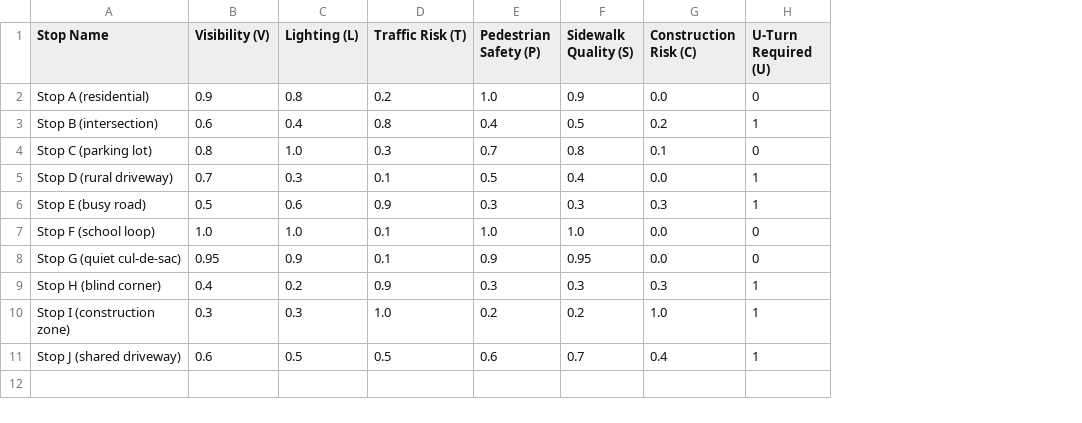
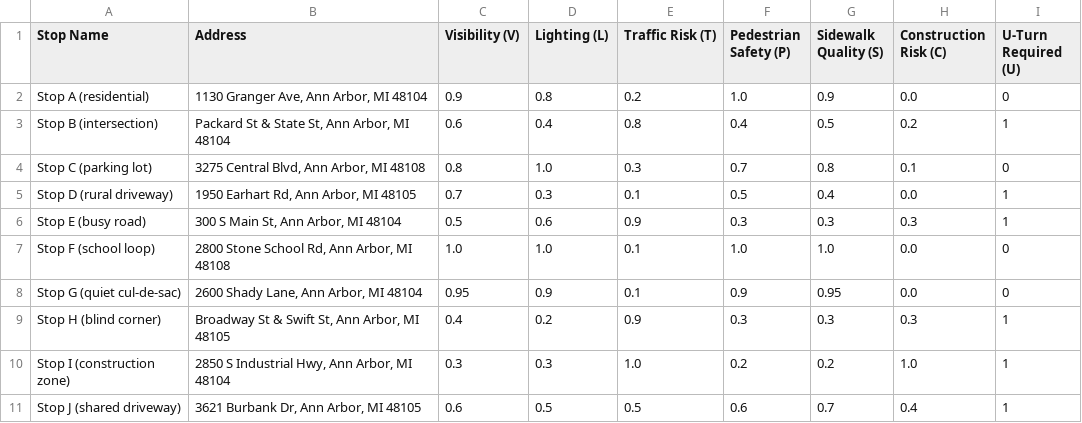
Before and after one commit to hs4704/fleetlab-dashboard, a CSV file: sample_stops.csv, drawn as a sheet; the diff names each change by its address in the sheet, - before the commit and + after, or states it on an @@ line.

Commit message:
Add geocoding cache and address-based map

```diff
--- a/sample_stops.csv
+++ b/sample_stops.csv
+column B (Address), rows 2-11: 1130 Granger Ave, Ann Arbor, MI 48104 | Packard St & State St, Ann Arbor, MI 48104 | 3275 Central Blvd, Ann Arbor, MI 48108 | 1950 Earhart Rd, Ann Arbor, MI 48105 | 300 S Main St, Ann Arbor, MI 48104 | 2800 Stone School Rd, Ann Arbor, MI 48108 | 2600 Shady Lane, Ann Arbor, MI 48104 | Broadway St & Swift St, Ann Arbor, MI 48105 | 2850 S Industrial Hwy, Ann Arbor, MI 48104 | 3621 Burbank Dr, Ann Arbor, MI 48105
```
Also changed, not shown: 3 other files.
